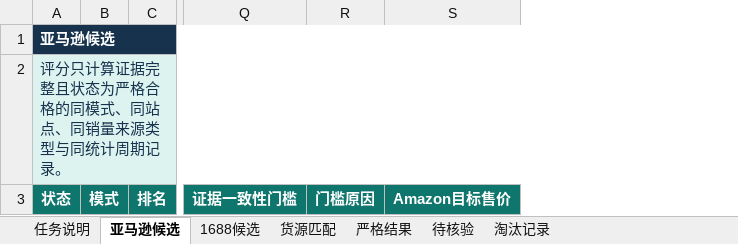
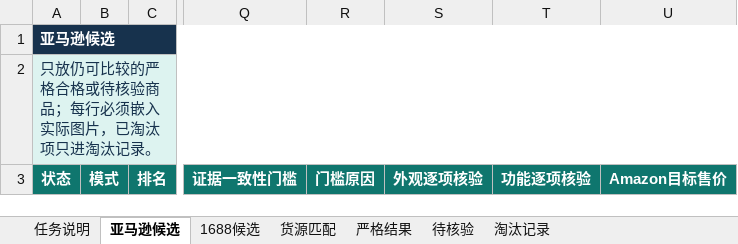
Before and after one commit to rjdcrbqj/cross-market-product-selection, an Excel workbook: skills/cross-market-product-selection/assets/通用选品数据库模板.xlsx, sheet 亚马逊候选, drawn as a sheet; only a part is shown, gaps mark what is left out; values as stored, in another font and other column widths than the file's, no borders; conditional formats and table styles not drawn; the diff names each change by its address in the sheet, - before the commit and + after, or states it on an @@ line.

```diff
--- a/skills/cross-market-product-selection/assets/通用选品数据库模板.xlsx (sheet 亚马逊候选)
+++ b/skills/cross-market-product-selection/assets/通用选品数据库模板.xlsx (sheet 亚马逊候选)
+column S, row 3: 外观逐项核验
+column T, row 3: 功能逐项核验
-A2: 评分只计算证据完整且状态为严格合格的同模式、同站点、同销量来源类型与同统计周期记录。
+A2: 只放仍可比较的严格合格或待核验商品；每行必须嵌入实际图片，已淘汰项只进淘汰记录。
```
Also changed, not shown: sheet 任务说明, sheet 1688候选, sheet 货源匹配, sheet 严格结果, 19 other files.
